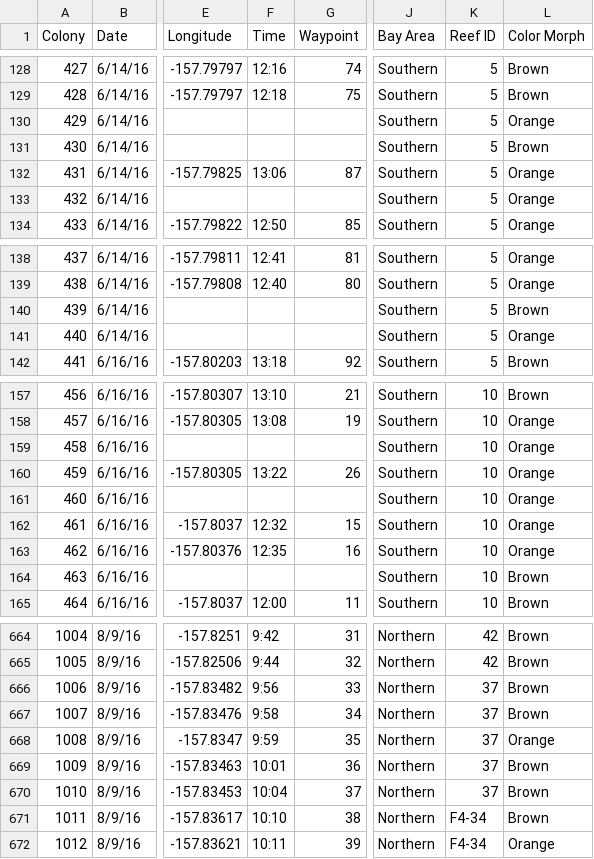
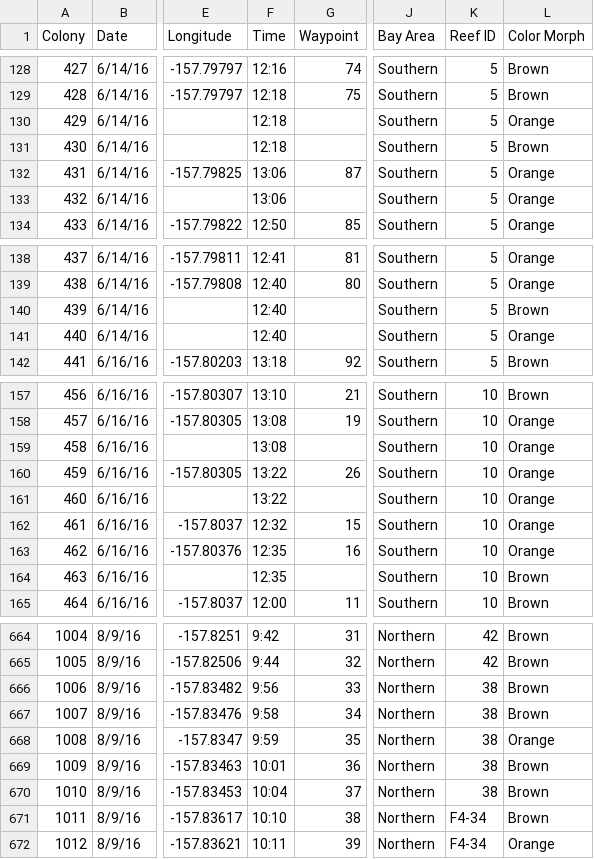
Before and after one commit to TeeganI/Symcap, a CSV file: Coral_Collection.csv, drawn as a sheet; only a part is shown, gaps mark what is left out; the diff covers the shown part only; the diff names each change by its address in the sheet, - before the commit and + after, or states it on an @@ line.

```diff
--- a/Coral_Collection.csv
+++ b/Coral_Collection.csv
-F130:F131 (Time): (empty)
+F130:F131 (Time): 12:18
-F133 (Time): (empty)
+F133 (Time): 13:06
-F140:F141 (Time): (empty)
+F140:F141 (Time): 12:40
-F159 (Time): (empty)
+F159 (Time): 13:08
-F161 (Time): (empty)
+F161 (Time): 13:22
-F164 (Time): (empty)
+F164 (Time): 12:35
-K666:K670 (Reef ID): 37
+K666:K670 (Reef ID): 38
```
Also changed, not shown: 2 edited cells elsewhere in this file, 36 other files.
